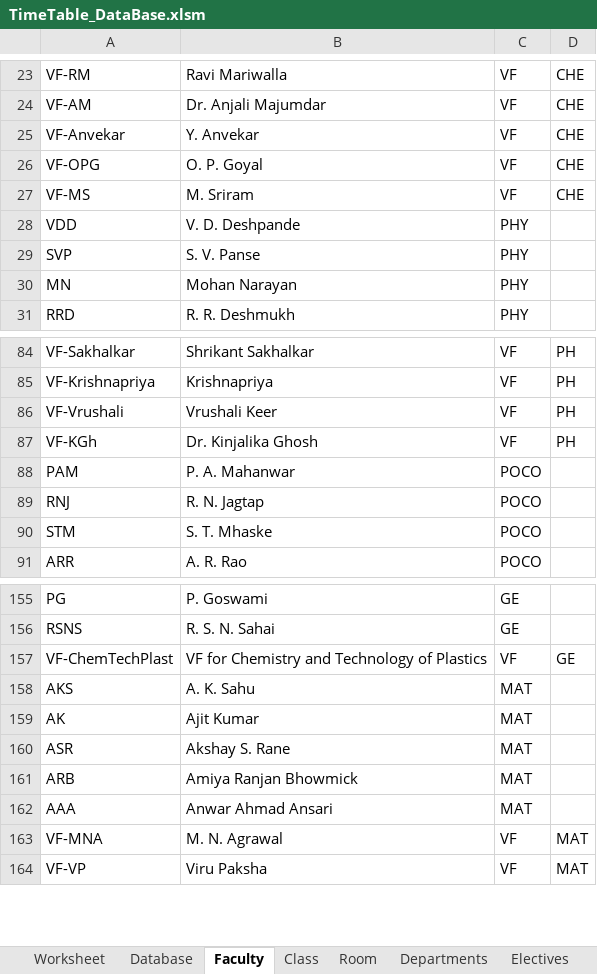
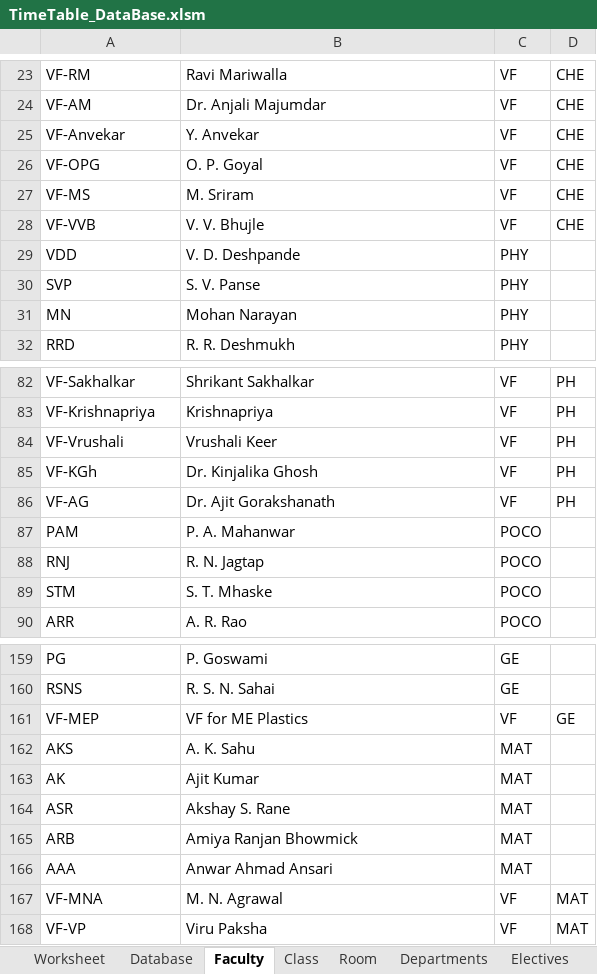
Before and after one commit to vishwanathdalvi/Timetable, an Excel workbook: Timetable_Sem2_2015-2016/TimeTable_DataBase.xlsm, sheet Faculty, drawn as a sheet; only a part is shown, gaps mark what is left out; values as stored, in another font and other column widths than the file's, no borders; addresses are those after the commit; the diff covers the shown part only; the diff names each change by its address in the sheet, - before the commit and + after, or states it on an @@ line.

```diff
--- a/Timetable_Sem2_2015-2016/TimeTable_DataBase.xlsm (sheet Faculty)
+++ b/Timetable_Sem2_2015-2016/TimeTable_DataBase.xlsm (sheet Faculty)
+row 28: VF-VVB | V. V. Bhujle | VF | CHE
+row 86: VF-AG | Dr. Ajit Gorakshanath | VF | PH
-A161: VF-ChemTechPlast
+A161: VF-MEP
-B161: VF for Chemistry and Technology of Plastics
+B161: VF for ME Plastics
```
Also changed, not shown: 9 added rows, 4 removed rows and 5 edited cells elsewhere in this sheet, sheet Database, sheet Worksheet, Timetable_Sem2_2015-2016/TimeTable.xlsx.
